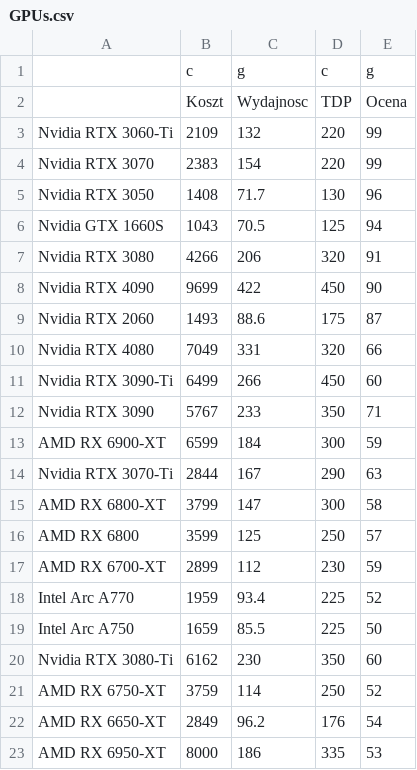
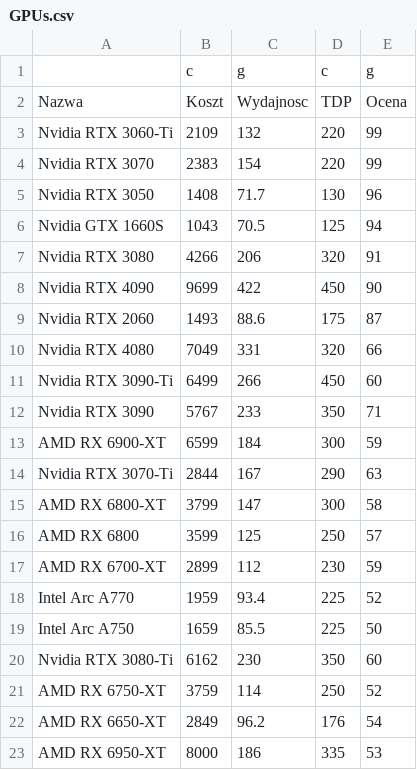
Before and after one commit to maciej-wieczorek/ai, a CSV file: ISWD/lab/proj2/GPUs.csv, drawn as a sheet.

Commit message:
iswd

```diff
--- a/ISWD/lab/proj2/GPUs.csv
+++ b/ISWD/lab/proj2/GPUs.csv
@@ -1,3 +1,3 @@
 ;c;g;c;g
-;Koszt;Wydajnosc;TDP;Ocena
+Nazwa;Koszt;Wydajnosc;TDP;Ocena
 Nvidia RTX 3060-Ti;2109;132;220;99
```
Also changed, not shown: 1 other file.
